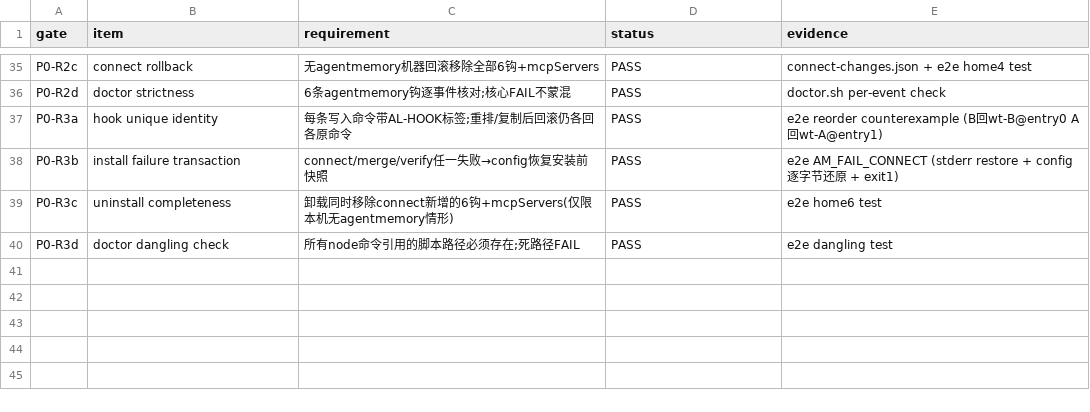
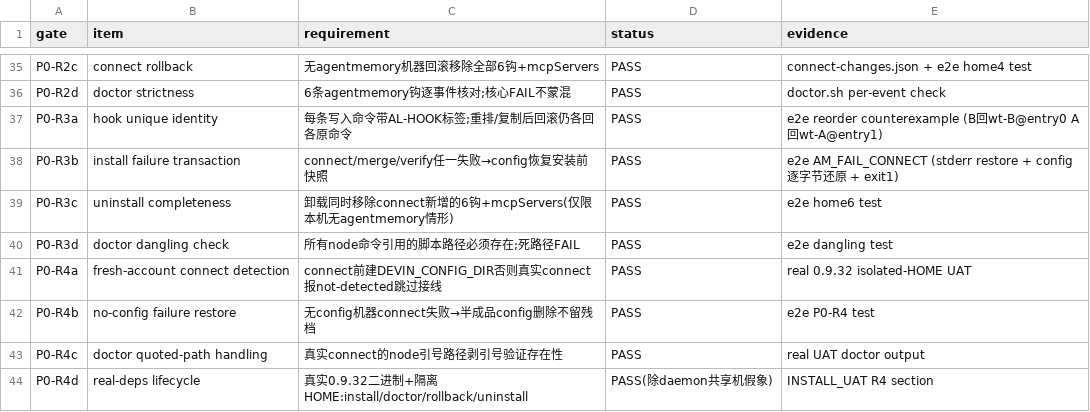
Before and after one commit to xiwei9871/agent-remote-poc, a CSV file: docs/distribution/RELEASE_GATE.csv, drawn as a sheet; only a part is shown, gaps mark what is left out.

Commit message:
Round-4: fresh-account connect detection fix + real-deps UAT
- REAL finding: `agentmemory connect devin --with-hooks` detects Devin by
  the existence of ~/.config/devin — on a fresh account it reported
  "devin (skipped: not-detected)" and wired NOTHING. install.sh now
  creates DEVIN_CONFIG_DIR before connect; verified with the real 0.9.32
  binary in an isolated HOME (6 hooks + mcpServers actually written).
- No-config failure path: on machines where config.json did not exist,
  failure now removes the partial file (restores "absent") instead of
  leaving half a config. e2e P0-R4 test added.
- doctor dangling check now strips quotes — real connect writes
  `node "/abs/path/…"` commands.
- Real-deps UAT (isolated HOME, real binary): install 4+6 hooks wired,
  doctor 12 PASS / daemon FAIL (shared-machine artifact — port 3111 is
  owned by the owner's daemon), rollback undid all 11 changes to a clean
  slate, uninstall left zero hooks/mcp and kept memory data.
- e2e suite: 21/21.

```diff
--- a/docs/distribution/RELEASE_GATE.csv
+++ b/docs/distribution/RELEASE_GATE.csv
@@ -40 +40,5 @@ P0-R3c,uninstall completeness,卸载同时移除connect新增的6钩+mcpServers(
 P0-R3d,doctor dangling check,所有node命令引用的脚本路径必须存在;死路径FAIL,PASS,e2e dangling test
+P0-R4a,fresh-account connect detection,connect前建DEVIN_CONFIG_DIR否则真实connect报not-detected跳过接线,PASS,real 0.9.32 isolated-HOME UAT
+P0-R4b,no-config failure restore,无config机器connect失败→半成品config删除不留残档,PASS,e2e P0-R4 test
+P0-R4c,doctor quoted-path handling,真实connect的node引号路径剥引号验证存在性,PASS,real UAT doctor output
+P0-R4d,real-deps lifecycle,真实0.9.32二进制+隔离HOME:install/doctor/rollback/uninstall,PASS(除daemon共享机假象),INSTALL_UAT R4 section
```
Also changed, not shown: 6 other files.
